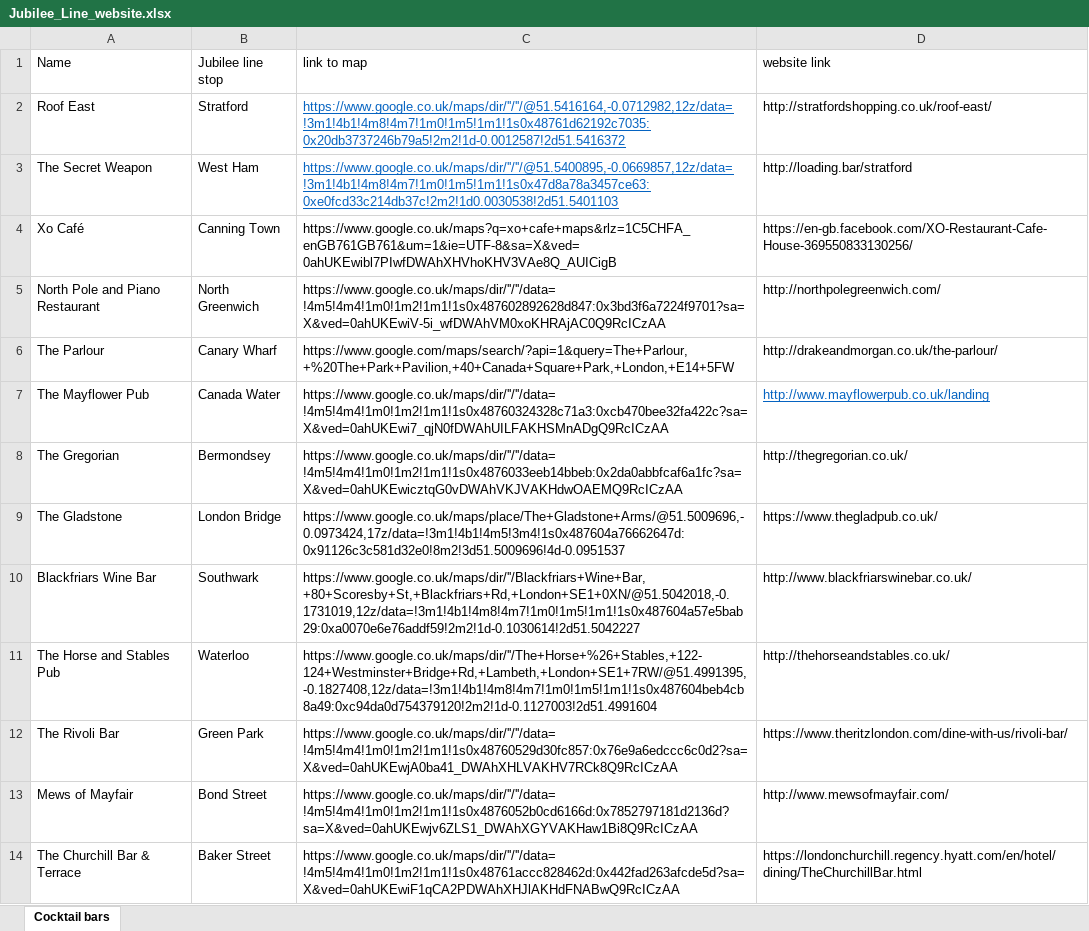
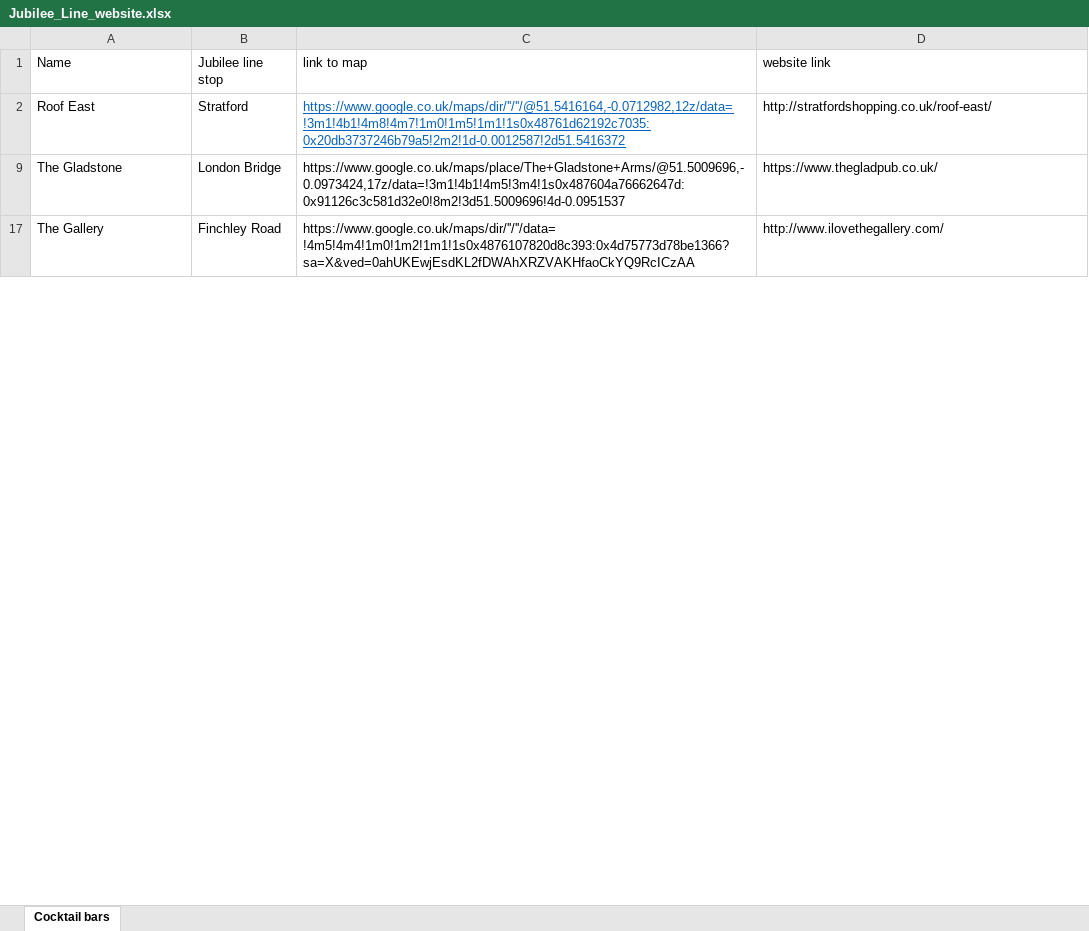
Before and after one commit to ARKShere/GroupProject, an Excel workbook: Jubilee_Line_website.xlsx, sheet Cocktail bars, drawn as a sheet; only a part is shown; the shorter side is filled out with more unchanged rows; values as stored, in another font and other column widths than the file's, no borders; charts and pictures not drawn; removed rows and columns are numbered as before the commit, all else as after; the diff covers the shown part only; the diff names each change by its address in the sheet, - before the commit and + after, or states it on an @@ line.

```diff
--- a/Jubilee_Line_website.xlsx (sheet Cocktail bars)
+++ b/Jubilee_Line_website.xlsx (sheet Cocktail bars)
@@ row 3 hidden: The Secret Weapon | West Ham | https://www.google.co.uk/maps/dir/''/''/@51.5400895,-0.0669857,12z/data=!3m1!4b1!4m8!4m7!1m0!1m5!1m1!1s0x47d8a78a3457ce63:0xe0fcd33c214db37c!2m2!1d0.0030538!2d51.5401103 | http://loading.bar/stratford @@
@@ row 4 hidden: Xo Café | Canning Town | https://www.google.co.uk/maps?q=xo+cafe+maps&rlz=1C5CHFA_enGB761GB761&um=1&ie=UTF-8&sa=X&ved=0ahUKEwibl7PIwfDWAhXHVhoKHV3VAe8Q_AUICigB | https://en-gb.facebook.com/XO-Restaurant-Cafe-House-369550833130256/ @@
@@ row 5 hidden: North Pole and Piano Restaurant | North Greenwich | https://www.google.co.uk/maps/dir/''/''/data=!4m5!4m4!1m0!1m2!1m1!1s0x487602892628d847:0x3bd3f6a7224f9701?sa=X&ved=0ahUKEwiV-5i_wfDWAhVM0xoKHRAjAC0Q9RcICzAA | http://northpolegreenwich.com/ @@
@@ row 6 hidden: The Parlour | Canary Wharf | https://www.google.com/maps/search/?api=1&query=The+Parlour,+%20The+Park+Pavilion,+40+Canada+Square+Park,+London,+E14+5FW | http://drakeandmorgan.co.uk/the-parlour/ @@
@@ row 7 hidden: The Mayflower Pub | Canada Water | https://www.google.co.uk/maps/dir/''/''/data=!4m5!4m4!1m0!1m2!1m1!1s0x48760324328c71a3:0xcb470bee32fa422c?sa=X&ved=0ahUKEwi7_qjN0fDWAhUILFAKHSMnADgQ9RcICzAA | http://www.mayflowerpub.co.uk/landing @@
@@ row 8 hidden: The Gregorian | Bermondsey | https://www.google.co.uk/maps/dir/''/''/data=!4m5!4m4!1m0!1m2!1m1!1s0x4876033eeb14bbeb:0x2da0abbfcaf6a1fc?sa=X&ved=0ahUKEwicztqG0vDWAhVKJVAKHdwOAEMQ9RcICzAA | http://thegregorian.co.uk/ @@
@@ row 10 hidden: Blackfriars Wine Bar | Southwark | https://www.google.co.uk/maps/dir/''/Blackfriars+Wine+Bar,+80+Scoresby+St,+Blackfriars+Rd,+London+SE1+0XN/@51.5042018,-0.1731019,12z/data=!3m1!4b1!4m8!4m7!1m0!1m5!1m1!1s0x487604a57e5bab29:0xa0070e6e76addf59!2m2!1d-0.1030614!2d51.5042227 | http://www.blackfriarswinebar.co.uk/ @@
@@ row 11 hidden: The Horse and Stables Pub | Waterloo | https://www.google.co.uk/maps/dir/''/The+Horse+%26+Stables,+122-124+Westminster+Bridge+Rd,+Lambeth,+London+SE1+7RW/@51.4991395,-0.1827408,12z/data=!3m1!4b1!4m8!4m7!1m0!1m5!1m1!1s0x487604beb4cb8a49:0xc94da0d754379120!2m2!1d-0.1127003!2d51.4991604 | http://thehorseandstables.co.uk/ @@
@@ row 12 hidden: The Rivoli Bar | Green Park | https://www.google.co.uk/maps/dir/''/''/data=!4m5!4m4!1m0!1m2!1m1!1s0x48760529d30fc857:0x76e9a6edccc6c0d2?sa=X&ved=0ahUKEwjA0ba41_DWAhXHLVAKHV7RCk8Q9RcICzAA | https://www.theritzlondon.com/dine-with-us/rivoli-bar/ @@
@@ row 13 hidden: Mews of Mayfair | Bond Street | https://www.google.co.uk/maps/dir/''/''/data=!4m5!4m4!1m0!1m2!1m1!1s0x4876052b0cd6166d:0x7852797181d2136d?sa=X&ved=0ahUKEwjv6ZLS1_DWAhXGYVAKHaw1Bi8Q9RcICzAA | http://www.mewsofmayfair.com/ @@
@@ row 14 hidden: The Churchill Bar & Terrace | Baker Street | https://www.google.co.uk/maps/dir/''/''/data=!4m5!4m4!1m0!1m2!1m1!1s0x48761accc828462d:0x442fad263afcde5d?sa=X&ved=0ahUKEwiF1qCA2PDWAhXHJlAKHdFNABwQ9RcICzAA | https://londonchurchill.regency.hyatt.com/en/hotel/dining/TheChurchillBar.html @@
```
Also changed, not shown: 3 added rows and 8 hidden or unhidden rows elsewhere in this sheet, charts or pictures, 7 other files.
